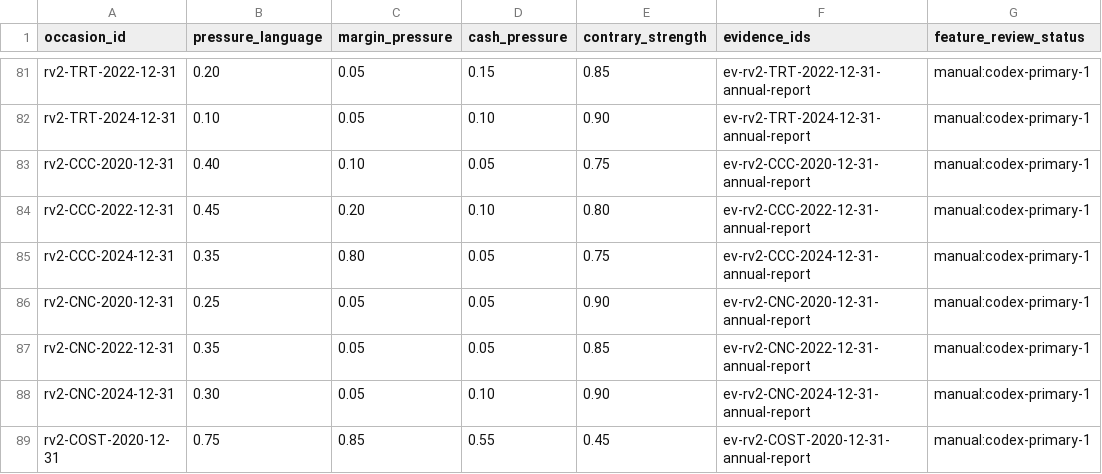
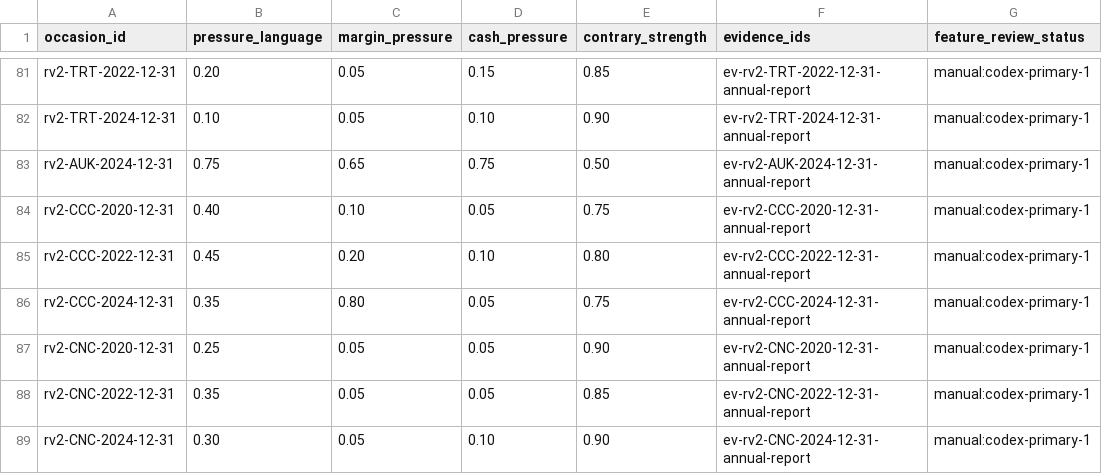
Before and after one commit to roseattridge-gif/piotw-intelligence, a CSV file: data/restructuring_v2/features.csv, drawn as a sheet; only a part is shown, gaps mark what is left out; the shorter side is filled out with more unchanged rows.

```diff
--- a/data/restructuring_v2/features.csv
+++ b/data/restructuring_v2/features.csv
@@ -82,2 +82,3 @@ rv2-TRT-2022-12-31,0.20,0.05,0.15,0.85,ev-rv2-TRT-2022-12-31-annual-report,manua
 rv2-TRT-2024-12-31,0.10,0.05,0.10,0.90,ev-rv2-TRT-2024-12-31-annual-report,manual:codex-primary-1
+rv2-AUK-2024-12-31,0.75,0.65,0.75,0.50,ev-rv2-AUK-2024-12-31-annual-report,manual:codex-primary-1
 rv2-CCC-2020-12-31,0.40,0.10,0.05,0.75,ev-rv2-CCC-2020-12-31-annual-report,manual:codex-primary-1
```
Also changed, not shown: data/derived/restructuring_v2_coverage_queue.csv, 3 other files.
